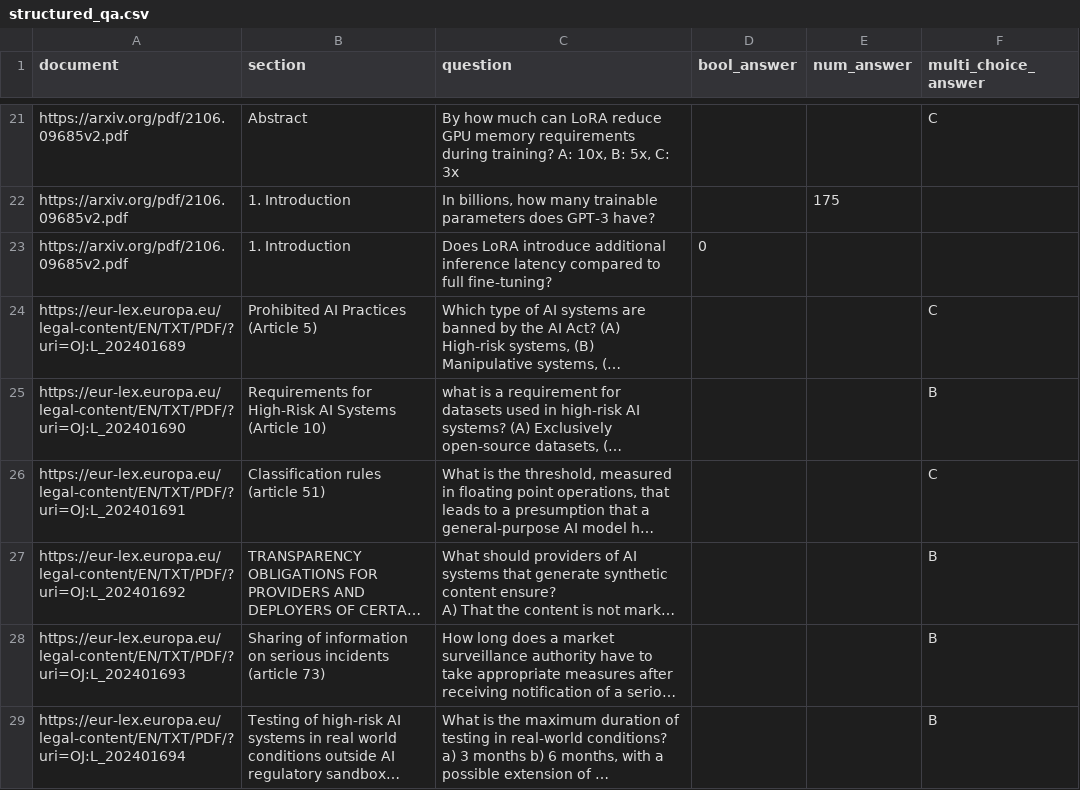
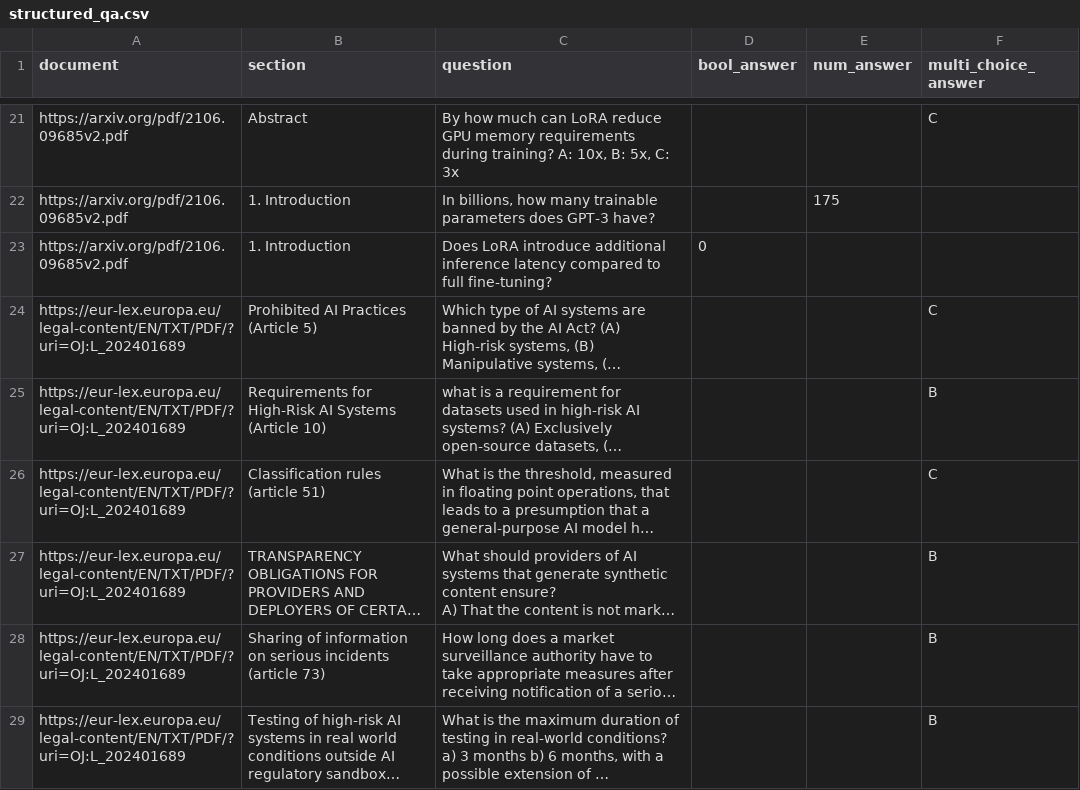
Before and after one commit to mozilla-ai/structured-qa, a CSV file: benchmark/structured_qa.csv, drawn as a sheet; only a part is shown, gaps mark what is left out; long unchanged cells end in …; the diff covers the shown part only; the diff names each change by its address in the sheet, - before the commit and + after, or states it on an @@ line.

Commit message:
Fix URLs

```diff
--- a/benchmark/structured_qa.csv
+++ b/benchmark/structured_qa.csv
-A25 (document): https://eur-lex.europa.eu/legal-content/EN/TXT/PDF/?uri=OJ:L_202401690
+A25 (document): https://eur-lex.europa.eu/legal-content/EN/TXT/PDF/?uri=OJ:L_202401689
-A26 (document): https://eur-lex.europa.eu/legal-content/EN/TXT/PDF/?uri=OJ:L_202401691
+A26 (document): https://eur-lex.europa.eu/legal-content/EN/TXT/PDF/?uri=OJ:L_202401689
-A27 (document): https://eur-lex.europa.eu/legal-content/EN/TXT/PDF/?uri=OJ:L_202401692
+A27 (document): https://eur-lex.europa.eu/legal-content/EN/TXT/PDF/?uri=OJ:L_202401689
-A28 (document): https://eur-lex.europa.eu/legal-content/EN/TXT/PDF/?uri=OJ:L_202401693
+A28 (document): https://eur-lex.europa.eu/legal-content/EN/TXT/PDF/?uri=OJ:L_202401689
-A29 (document): https://eur-lex.europa.eu/legal-content/EN/TXT/PDF/?uri=OJ:L_202401694
+A29 (document): https://eur-lex.europa.eu/legal-content/EN/TXT/PDF/?uri=OJ:L_202401689
```
Also changed, not shown: 16 edited cells elsewhere in this file.
